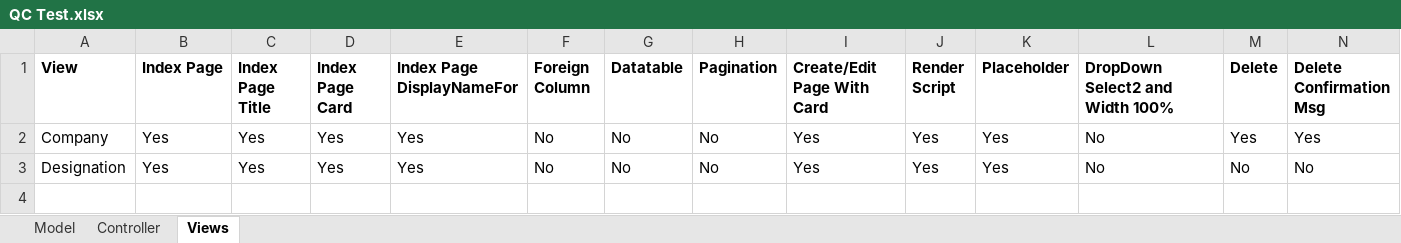
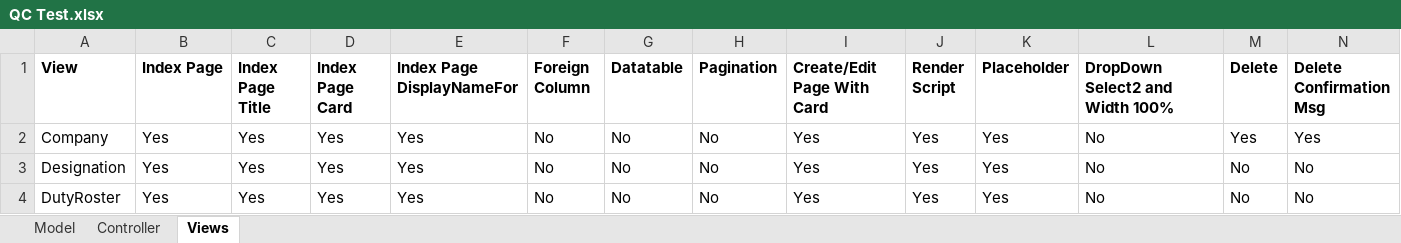
Before and after one commit to IbneKayesh/Sieve.HR, an Excel workbook: QC Test.xlsx, sheet Views, drawn as a sheet; values as stored, in another font and other column widths than the file's, no borders; the diff names each change by its address in the sheet, - before the commit and + after, or states it on an @@ line.

Commit message:
Duty and Top Bar

```diff
--- a/QC Test.xlsx (sheet Views)
+++ b/QC Test.xlsx (sheet Views)
+row 4: DutyRoster | Yes | Yes | Yes | Yes | No | No | No | Yes | Yes | Yes | No | No | No
```
Also changed, not shown: sheet Controller, sheet Model, 17 other files.
